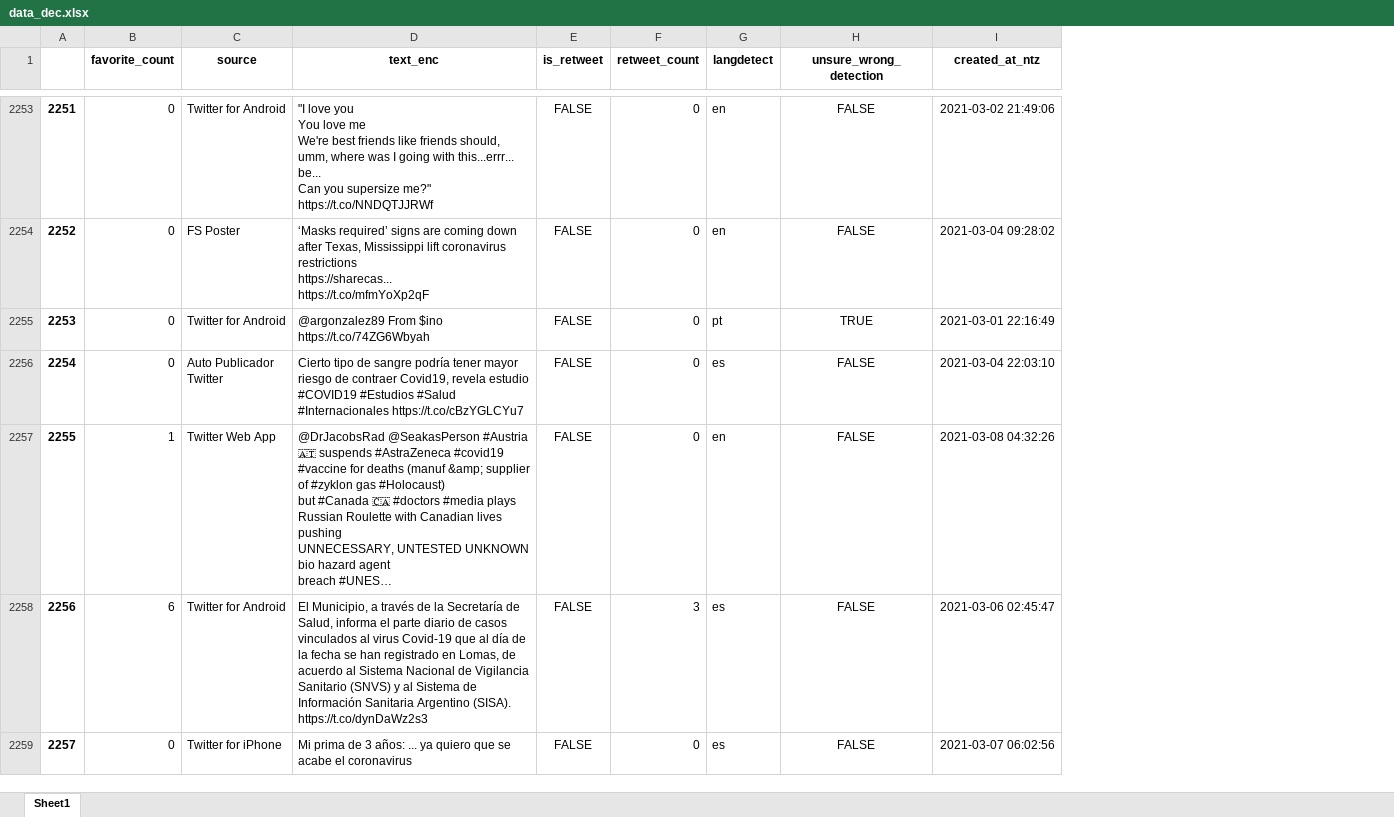
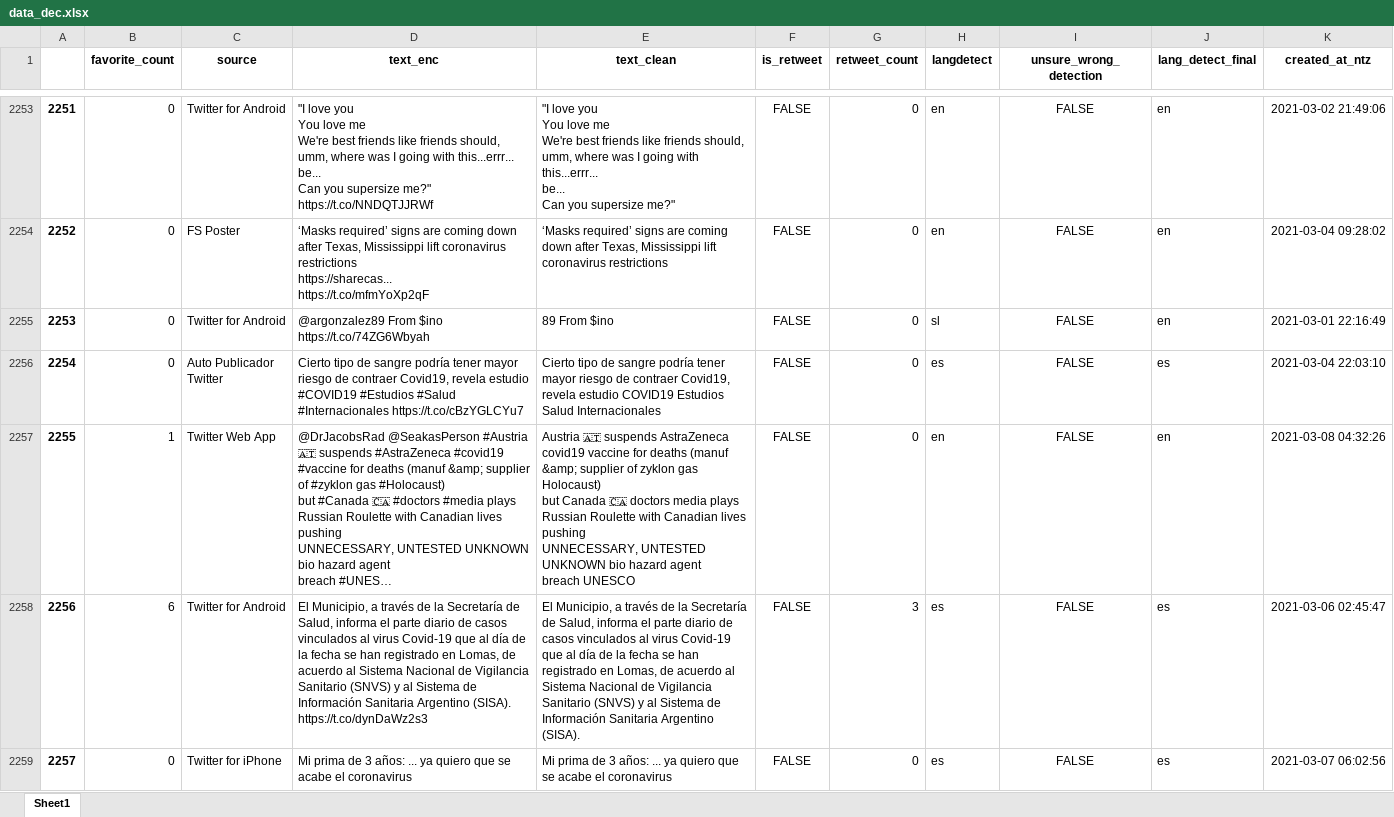
Before and after one commit to giulionenna/Progetto_BI2021, an Excel workbook: data_dec.xlsx, sheet Sheet1, drawn as a sheet; only a part is shown, gaps mark what is left out; long unchanged cells end in …; values as stored, in another font and other column widths than the file's, no borders; addresses are those after the commit; ↵ is a line break in a cell; the diff covers the shown part only; the diff names each change by its address in the sheet, - before the commit and + after, or states it on an @@ line.

```diff
--- a/data_dec.xlsx (sheet Sheet1)
+++ b/data_dec.xlsx (sheet Sheet1)
+column E (text_clean), rows 2253-2259: "I love you ↵ You love me ↵ We're best friends like friends should, umm, where was I going with this...errr... ↵ be... ↵ Can you supersize me?" | ‘Masks required’ signs are coming down after Texas, Mississippi lift coronavirus restrictions | 89 From $ino | Cierto tipo de sangre podría tener mayor riesgo de contraer Covid19, revela estudio COVID19 Estudios Salud Internacionales | Austria 🇦🇹 suspends AstraZeneca covid19 vaccine for deaths (manuf &amp; supplier of zyklon gas Holocaust) ↵ but Canada 🇨🇦 doctors media plays Russian Roulette with Canadian lives pushing ↵ UNNECESSARY, UNTESTED UNKNOWN bio hazard agent ↵ breach UNESCO | El Municipio, a través de la Secretaría de Salud, informa el parte diario de casos vinculados al virus Covid-19 que al día de la fecha se han registrado en Lomas, de acuerdo al Sistema Nacional de Vigilancia Sanitario (SNVS) y al Sistema de Información Sanitaria Argentino (SISA). | Mi prima de 3 años: ... ya quiero que se acabe el coronavirus
+column J (lang_detect_final), rows 2253-2259: en | en | en | es | en | es | es
-H2255 (langdetect): pt
+H2255 (langdetect): sl
-I2255 (unsure_wrong_detection): TRUE
+I2255 (unsure_wrong_detection): FALSE
```
Also changed, not shown: 363 edited cells elsewhere in this sheet, data_dec_recuperato.xlsx, 2 other files.
